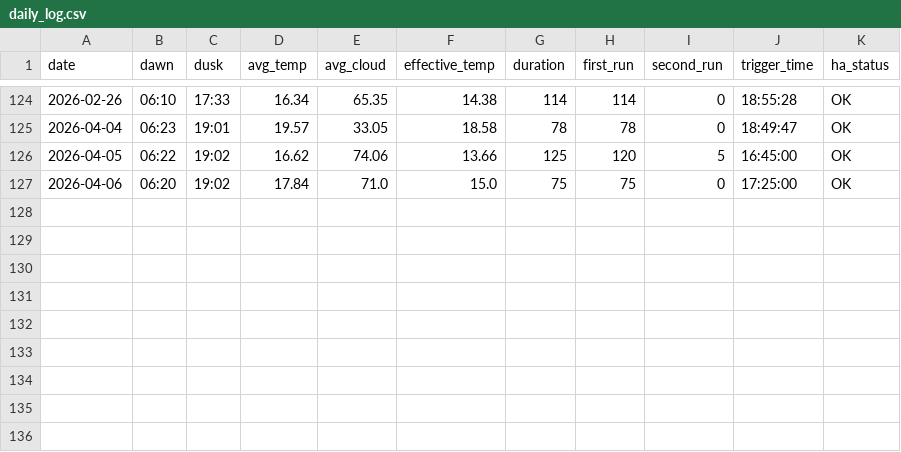
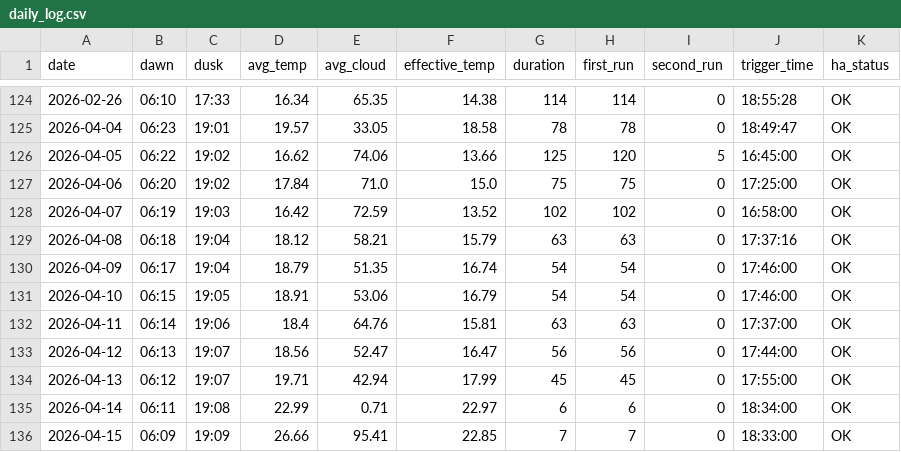
Before and after one commit to guydvir2/Time_and_Sun_Boiler, a CSV file: data/csv/daily_log.csv, drawn as a sheet; only a part is shown, gaps mark what is left out.

```diff
--- a/data/csv/daily_log.csv
+++ b/data/csv/daily_log.csv
@@ -127 +127,10 @@ date,dawn,dusk,avg_temp,avg_cloud,effective_temp,duration,first_run,second_run,t
 2026-04-06,06:20,19:02,17.84,71.0,15.0,75,75,0,17:25:00,OK
+2026-04-07,06:19,19:03,16.42,72.59,13.52,102,102,0,16:58:00,OK
+2026-04-08,06:18,19:04,18.12,58.21,15.79,63,63,0,17:37:16,OK
+2026-04-09,06:17,19:04,18.79,51.35,16.74,54,54,0,17:46:00,OK
+2026-04-10,06:15,19:05,18.91,53.06,16.79,54,54,0,17:46:00,OK
+2026-04-11,06:14,19:06,18.4,64.76,15.81,63,63,0,17:37:00,OK
+2026-04-12,06:13,19:07,18.56,52.47,16.47,56,56,0,17:44:00,OK
+2026-04-13,06:12,19:07,19.71,42.94,17.99,45,45,0,17:55:00,OK
+2026-04-14,06:11,19:08,22.99,0.71,22.97,6,6,0,18:34:00,OK
+2026-04-15,06:09,19:09,26.66,95.41,22.85,7,7,0,18:33:00,OK
```
Also changed, not shown: 5 other files.
